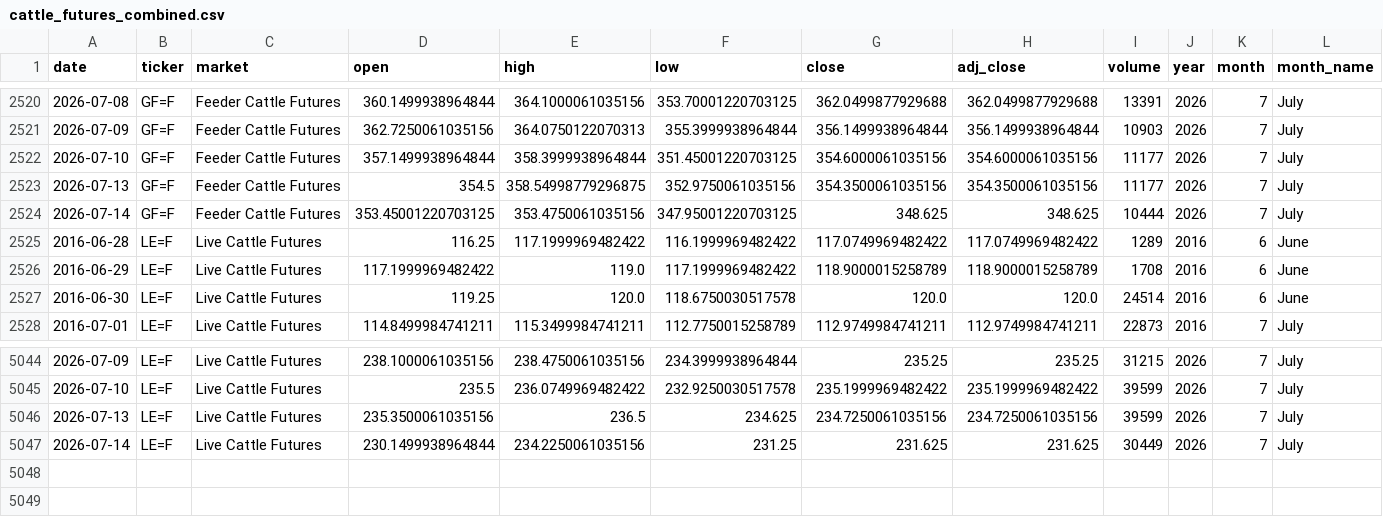
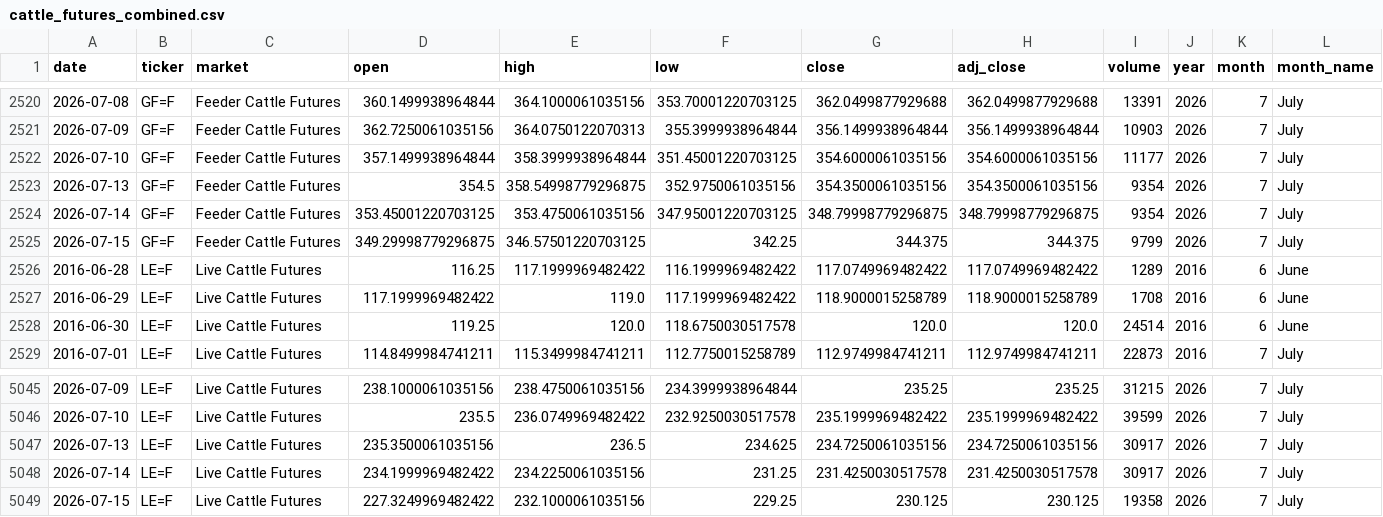
Before and after one commit to franciscomoreno-nicesa/cattle-futures-prices, a CSV file: data/cattle_futures_combined.csv, drawn as a sheet; only a part is shown, gaps mark what is left out; addresses are those after the commit; rows hold the shown columns only; the diff names each change by its address in the sheet, - before the commit and + after, or states it on an @@ line.

```diff
--- a/data/cattle_futures_combined.csv
+++ b/data/cattle_futures_combined.csv
-I2523 (volume): 11177
+I2523 (volume): 9354
-G2524 (close): 348.625
+G2524 (close): 348.79998779296875
-H2524 (adj_close): 348.625
+H2524 (adj_close): 348.79998779296875
-I2524 (volume): 10444
+I2524 (volume): 9354
+row 2525: 2026-07-15 | GF=F | Feeder Cattle Futures | 349.29998779296875 | 346.57501220703125 | 342.25 | 344.375 | 344.375 | 9799 | 2026 | 7 | July
-I5047 (volume): 39599
+I5047 (volume): 30917
-D5048 (open): 230.1499938964844
+D5048 (open): 234.1999969482422
-G5048 (close): 231.625
+G5048 (close): 231.4250030517578
-H5048 (adj_close): 231.625
+H5048 (adj_close): 231.4250030517578
-I5048 (volume): 30449
+I5048 (volume): 30917
+row 5049: 2026-07-15 | LE=F | Live Cattle Futures | 227.3249969482422 | 232.1000061035156 | 229.25 | 230.125 | 230.125 | 19358 | 2026 | 7 | July
```
Also changed, not shown: data/feeder_cattle.csv, data/live_cattle.csv.
